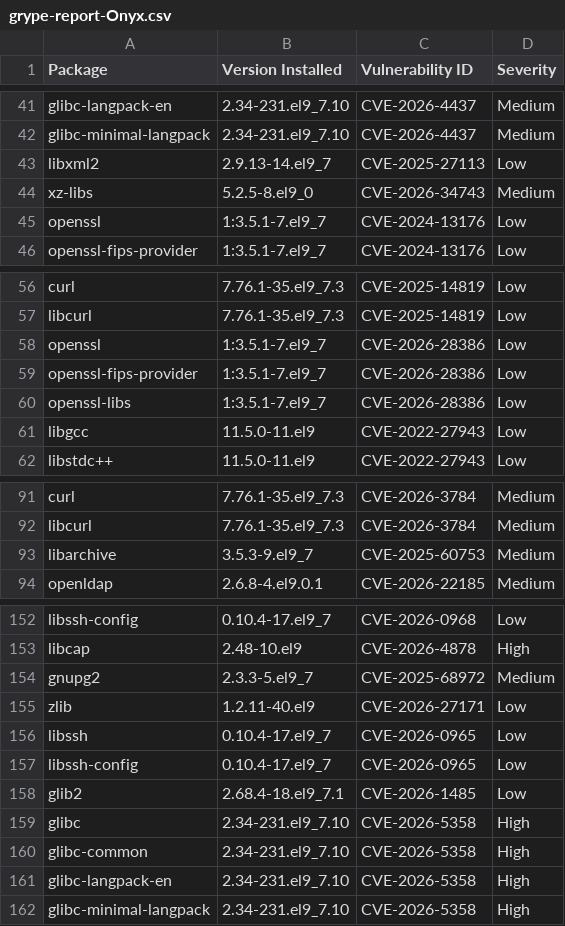
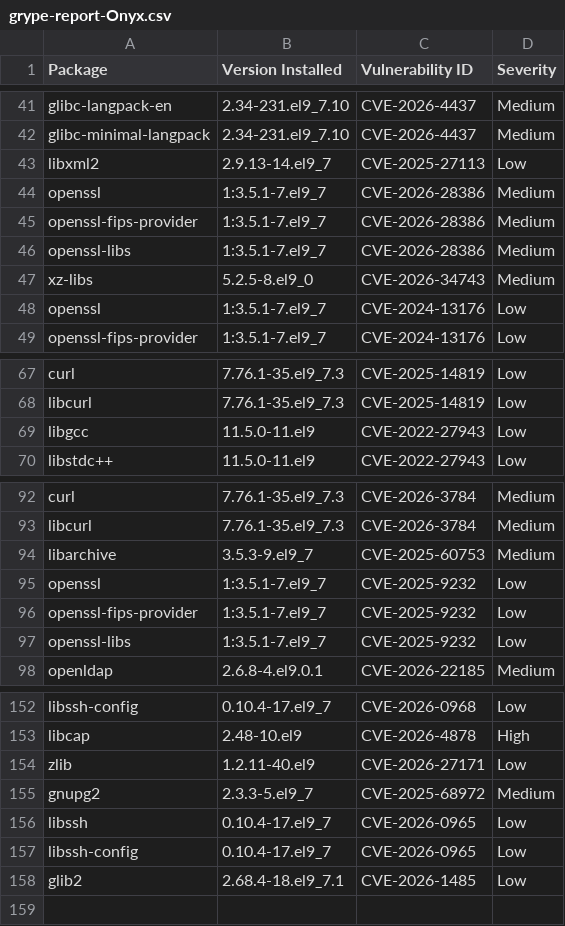
Before and after one commit to AnchorLayer/docker-baseimage-rocky, a CSV file: vuln-reports-Onyx/grype-report-Onyx.csv, drawn as a sheet; only a part is shown, gaps mark what is left out; the diff covers the shown part only.

```diff
--- a/vuln-reports-Onyx/grype-report-Onyx.csv
+++ b/vuln-reports-Onyx/grype-report-Onyx.csv
@@ -43,2 +43,5 @@
 "libxml2","2.9.13-14.el9_7","CVE-2025-27113","Low"
+"openssl","1:3.5.1-7.el9_7","CVE-2026-28386","Medium"
+"openssl-fips-provider","1:3.5.1-7.el9_7","CVE-2026-28386","Medium"
+"openssl-libs","1:3.5.1-7.el9_7","CVE-2026-28386","Medium"
 "xz-libs","5.2.5-8.el9_0","CVE-2026-34743","Medium"
@@ -57,5 +68,2 @@
 "libcurl","7.76.1-35.el9_7.3","CVE-2025-14819","Low"
-"openssl","1:3.5.1-7.el9_7","CVE-2026-28386","Low"
-"openssl-fips-provider","1:3.5.1-7.el9_7","CVE-2026-28386","Low"
-"openssl-libs","1:3.5.1-7.el9_7","CVE-2026-28386","Low"
 "libgcc","11.5.0-11.el9","CVE-2022-27943","Low"
@@ -93,2 +94,5 @@
 "libarchive","3.5.3-9.el9_7","CVE-2025-60753","Medium"
+"openssl","1:3.5.1-7.el9_7","CVE-2025-9232","Low"
+"openssl-fips-provider","1:3.5.1-7.el9_7","CVE-2025-9232","Low"
+"openssl-libs","1:3.5.1-7.el9_7","CVE-2025-9232","Low"
 "openldap","2.6.8-4.el9.0.1","CVE-2026-22185","Medium"
@@ -153,4 +153,4 @@
 "libcap","2.48-10.el9","CVE-2026-4878","High"
+"zlib","1.2.11-40.el9","CVE-2026-27171","Low"
 "gnupg2","2.3.3-5.el9_7","CVE-2025-68972","Medium"
-"zlib","1.2.11-40.el9","CVE-2026-27171","Low"
 "libssh","0.10.4-17.el9_7","CVE-2026-0965","Low"
@@ -158,5 +158 @@
 "glib2","2.68.4-18.el9_7.1","CVE-2026-1485","Low"
-"glibc","2.34-231.el9_7.10","CVE-2026-5358","High"
-"glibc-common","2.34-231.el9_7.10","CVE-2026-5358","High"
-"glibc-langpack-en","2.34-231.el9_7.10","CVE-2026-5358","High"
-"glibc-minimal-langpack","2.34-231.el9_7.10","CVE-2026-5358","High"
```
Also changed, not shown: 12 moved rows elsewhere in this file, 10 other files.
